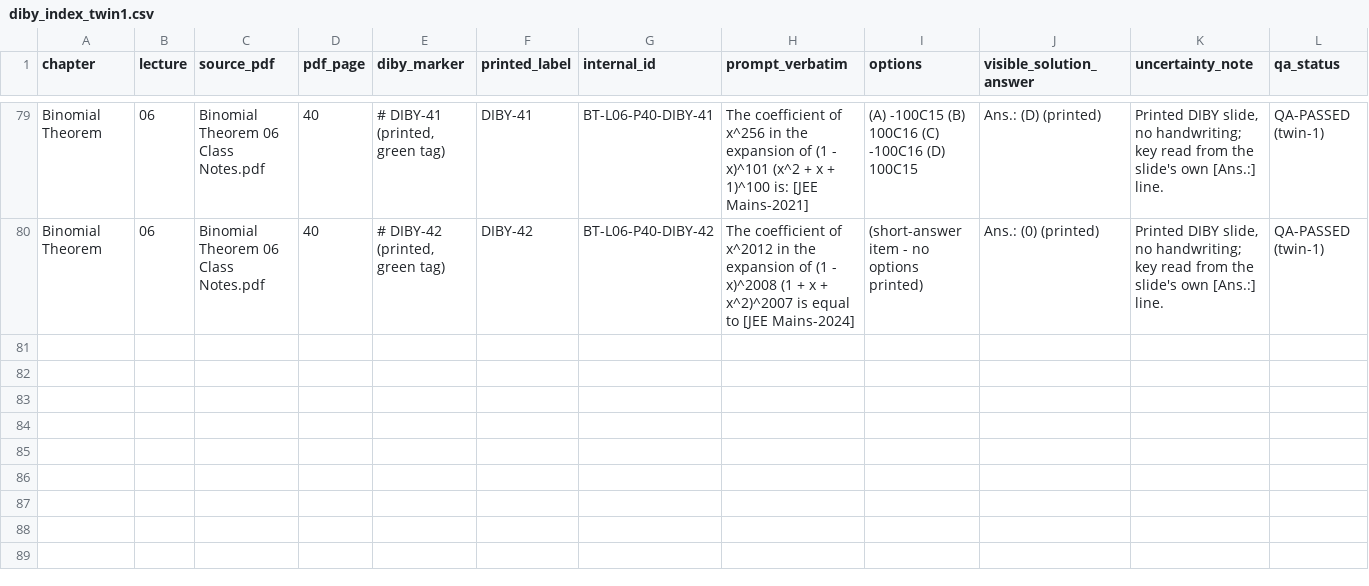
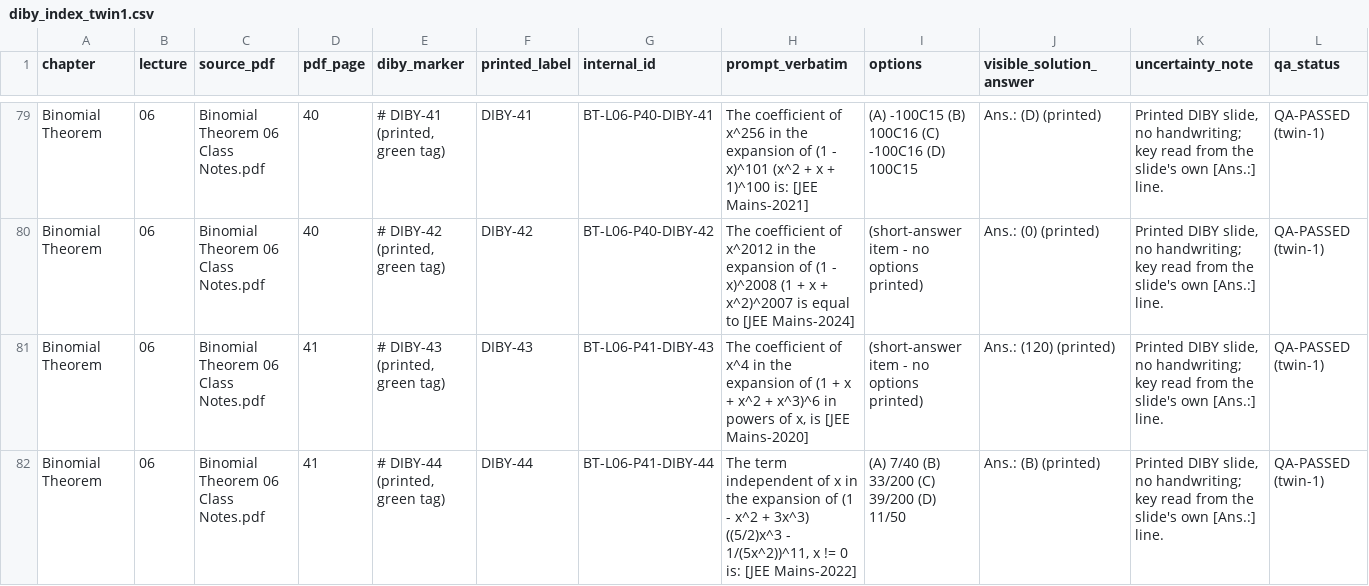
Before and after one commit to jatinvermaherein-jpg/ocr, a CSV file: deliverables/twin-1/diby/diby_index_twin1.csv, drawn as a sheet; only a part is shown, gaps mark what is left out.

Commit message:
Twin 1: L06 p41 (41/43) - DIBY-43/44 (register 81); 233/508
Co-authored-by: arena-agent <297053741+arena-agent@users.noreply.github.com>

```diff
--- a/deliverables/twin-1/diby/diby_index_twin1.csv
+++ b/deliverables/twin-1/diby/diby_index_twin1.csv
@@ -80 +80,3 @@ Binomial Theorem,06,Binomial Theorem 06 Class Notes.pdf,40,"# DIBY-41 (printed,
 Binomial Theorem,06,Binomial Theorem 06 Class Notes.pdf,40,"# DIBY-42 (printed, green tag)",DIBY-42,BT-L06-P40-DIBY-42,The coefficient of x^2012 in the expansion of (1 - x)^2008 (1 + x + x^2)^2007 is equal to [JEE Mains-2024],(short-answer item - no options printed),Ans.: (0) (printed),"Printed DIBY slide, no handwriting; key read from the slide's own [Ans.:] line.",QA-PASSED (twin-1)
+Binomial Theorem,06,Binomial Theorem 06 Class Notes.pdf,41,"# DIBY-43 (printed, green tag)",DIBY-43,BT-L06-P41-DIBY-43,"The coefficient of x^4 in the expansion of (1 + x + x^2 + x^3)^6 in powers of x, is [JEE Mains-2020]",(short-answer item - no options printed),Ans.: (120) (printed),"Printed DIBY slide, no handwriting; key read from the slide's own [Ans.:] line.",QA-PASSED (twin-1)
+Binomial Theorem,06,Binomial Theorem 06 Class Notes.pdf,41,"# DIBY-44 (printed, green tag)",DIBY-44,BT-L06-P41-DIBY-44,"The term independent of x in the expansion of (1 - x^2 + 3x^3) ((5/2)x^3 - 1/(5x^2))^11, x != 0 is: [JEE Mains-2022]",(A) 7/40   (B) 33/200   (C) 39/200   (D) 11/50,Ans.: (B) (printed),"Printed DIBY slide, no handwriting; key read from the slide's own [Ans.:] line.",QA-PASSED (twin-1)
```
Also changed, not shown: deliverables/twin-1/page-audit/page_audit_twin1.csv, 4 other files.
